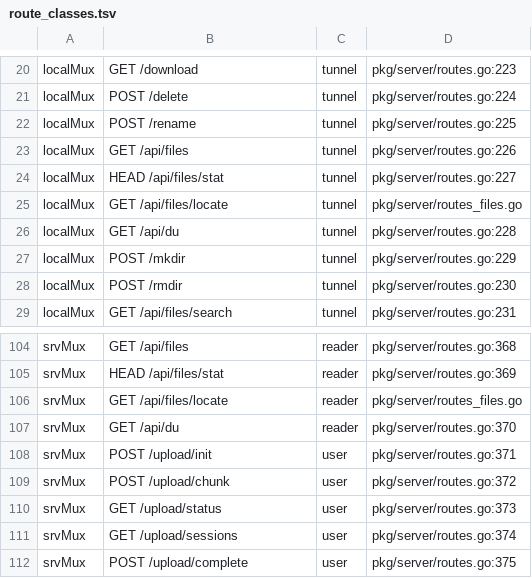
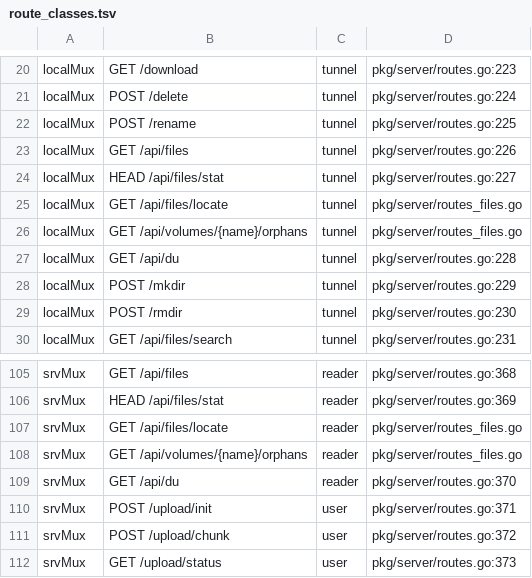
Before and after one commit to cocomhub/sproxy, a TSV file: internal/archcheck/route_classes.tsv, drawn as a sheet; only a part is shown, gaps mark what is left out; the shorter side is filled out with more unchanged rows; the diff names each change by its address in the sheet, - before the commit and + after, or states it on an @@ line.

Commit message:
feat(audit): 暴露孤儿分块审计（HTTP `GET /api/volumes/{name}/orphans` + `sclient volume-orphans`）
## 背景
#1195 已提供只读能力 `OrphanChunks`，但无对外入口 ⇒ 无法在生产卷上取清单（用户 2026-11-18 要「先出清单再判断」）。

## 改动
1. `pkg/server`：`orphansHandler`（经统一卷视图断言 `OrphanChunks`）：
   - 卷不支持 ⇒ **501**（不得当作"无孤儿"✗）；在途写入（卷侧 fail-closed）⇒ **503**；
2. 路由 `GET /api/volumes/{name}/orphans`（srvMux=reader / localMux=tunnel），
   同步登记 `internal/archcheck/route_classes.tsv`（R38）与 `docs/api.md`（R55）；
3. `pkg/client.VolumeOrphans` + `sclient volume-orphans --volume <卷>`（JSON 透传）。

## 验证
- `go build ./...` + `cmd/sclient` 构建通过；`internal/archcheck` **ok 12.5s**（R38/R55）；
- 回归 `pkg/server` ok 46.9s、`pkg/client` ok 6.9s；gofmt 干净。

```diff
--- a/internal/archcheck/route_classes.tsv
+++ b/internal/archcheck/route_classes.tsv
+row 26: localMux | GET /api/volumes/{name}/orphans | tunnel | pkg/server/routes_files.go
+row 108: srvMux | GET /api/volumes/{name}/orphans | reader | pkg/server/routes_files.go
```
Also changed, not shown: 6 other files.
